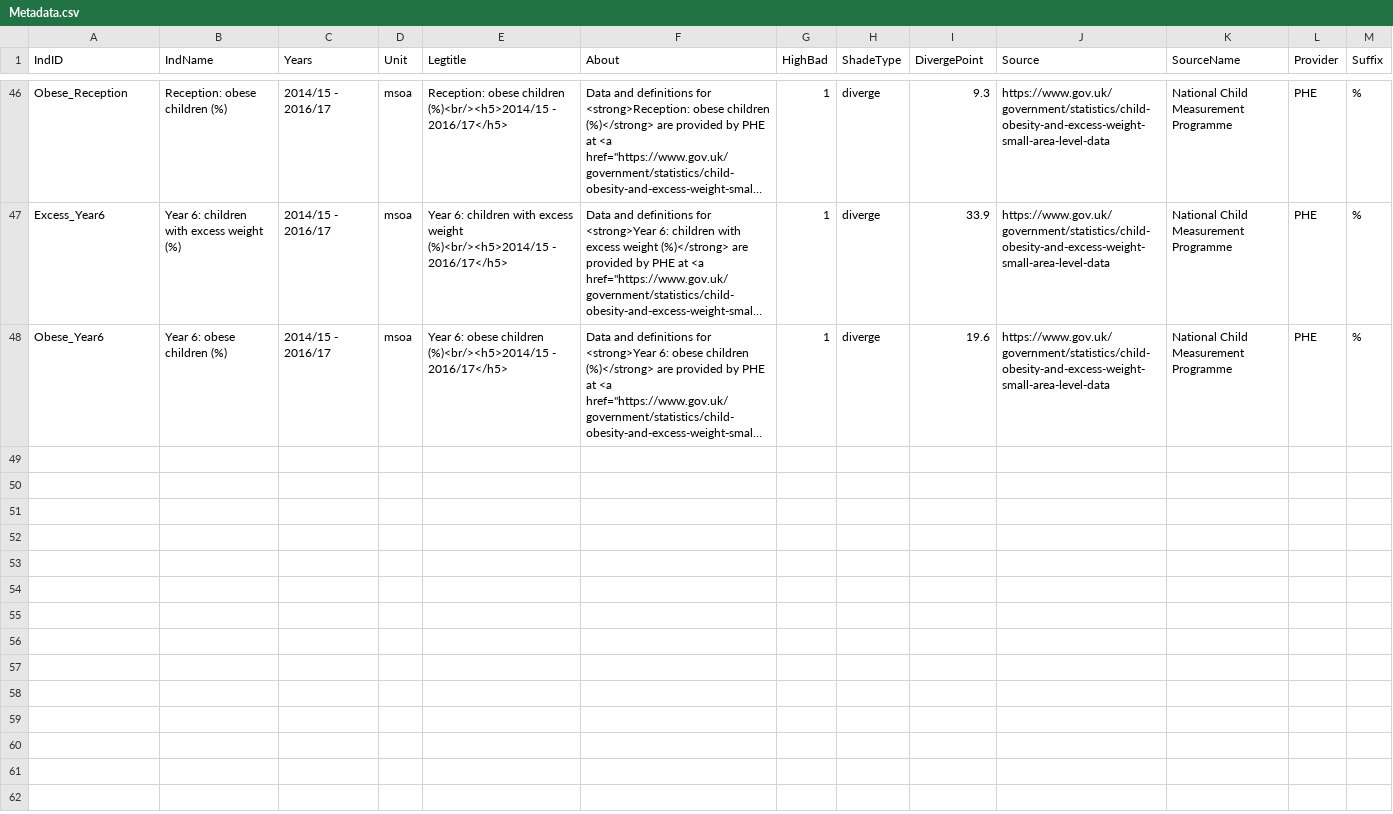
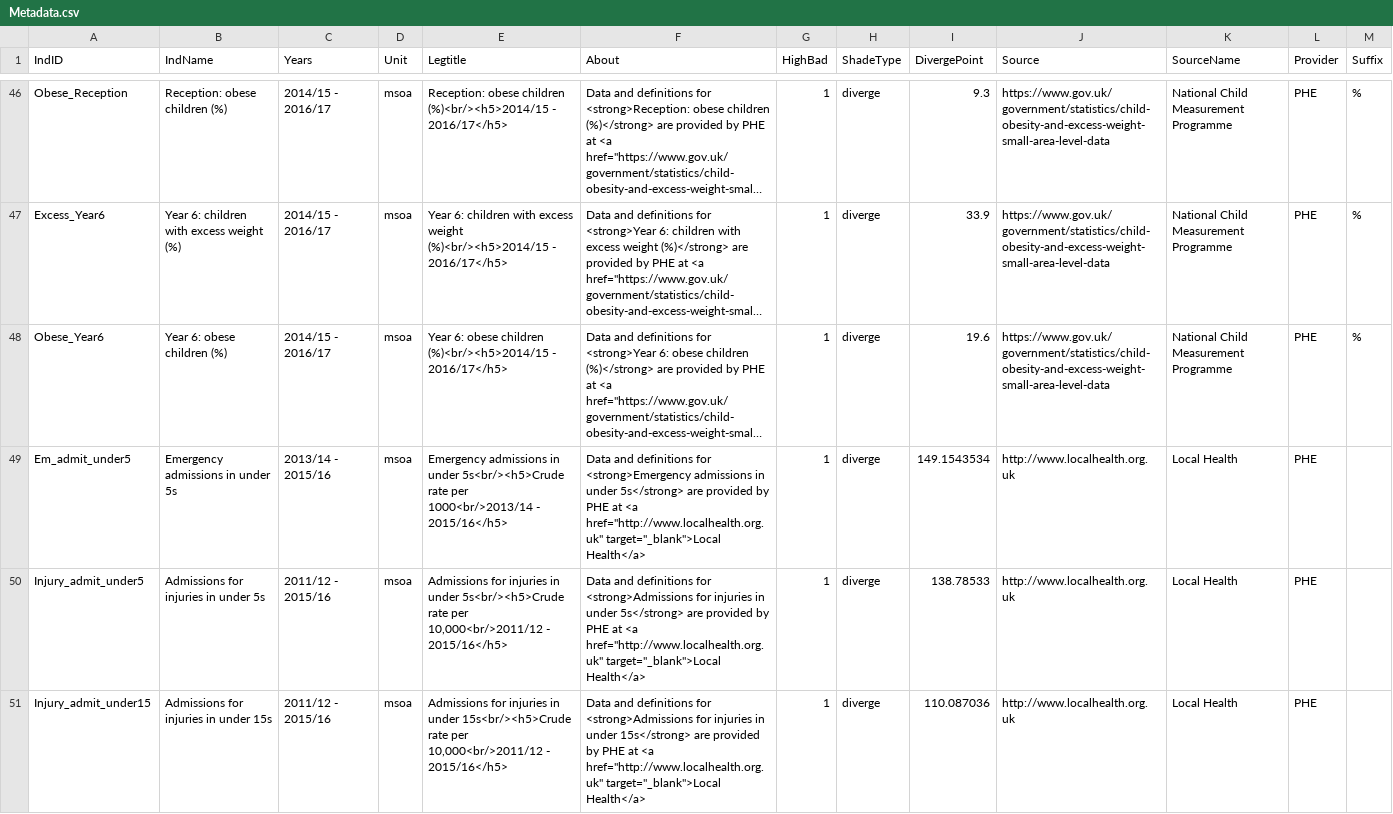
Before and after one commit to bwd-ph/mapdata, a CSV file: Metadata.csv, drawn as a sheet; only a part is shown, gaps mark what is left out; long unchanged cells end in …; the diff covers the shown part only; the diff names each change by its address in the sheet, - before the commit and + after, or states it on an @@ line.

Commit message:
including child admissions data from Local Health

```diff
--- a/Metadata.csv
+++ b/Metadata.csv
+row 49: Em_admit_under5 | Emergency admissions in under 5s | 2013/14 - 2015/16 | msoa | Emergency admissions in under 5s<br/><h5>Crude rate per 1000<br/>2013/14 - 2015/16</h5> | Data and definitions for <strong>Emergency admissions in under 5s</strong> are provided by PHE at <a href="http://www.localhealth.org.uk" target="_blank">Local Health</a> | 1 | diverge | 149.1543534 | http://www.localhealth.org.uk | Local Health | PHE
+row 50: Injury_admit_under5 | Admissions for injuries in under 5s | 2011/12 - 2015/16 | msoa | Admissions for injuries in under 5s<br/><h5>Crude rate per 10,000<br/>2011/12 - 2015/16</h5> | Data and definitions for <strong>Admissions for injuries in under 5s</strong> are provided by PHE at <a href="http://www.localhealth.org.uk" target="_blank">Local Health</a> | 1 | diverge | 138.78533 | http://www.localhealth.org.uk | Local Health | PHE
+row 51: Injury_admit_under15 | Admissions for injuries in under 15s | 2011/12 - 2015/16 | msoa | Admissions for injuries in under 15s<br/><h5>Crude rate per 10,000<br/>2011/12 - 2015/16</h5> | Data and definitions for <strong>Admissions for injuries in under 15s</strong> are provided by PHE at <a href="http://www.localhealth.org.uk" target="_blank">Local Health</a> | 1 | diverge | 110.087036 | http://www.localhealth.org.uk | Local Health | PHE
```
Also changed, not shown: 2 added rows elsewhere in this file, MetaCategories.csv, 2 other files.
